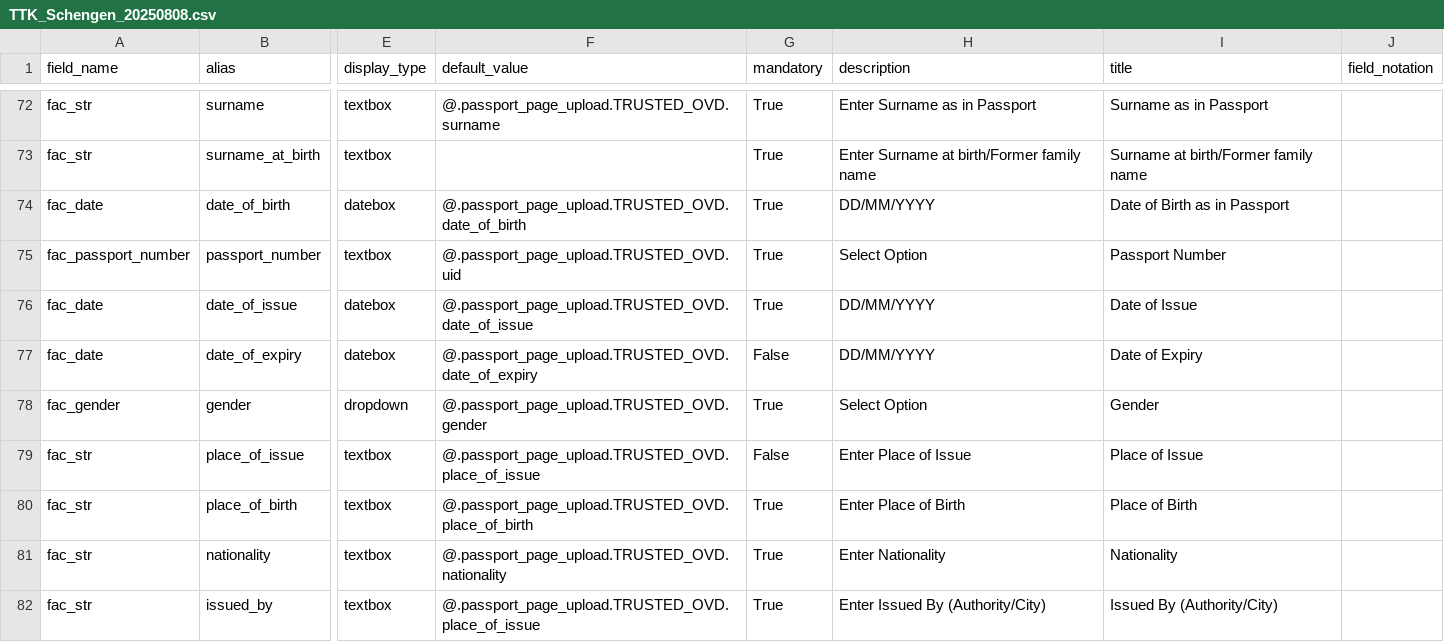
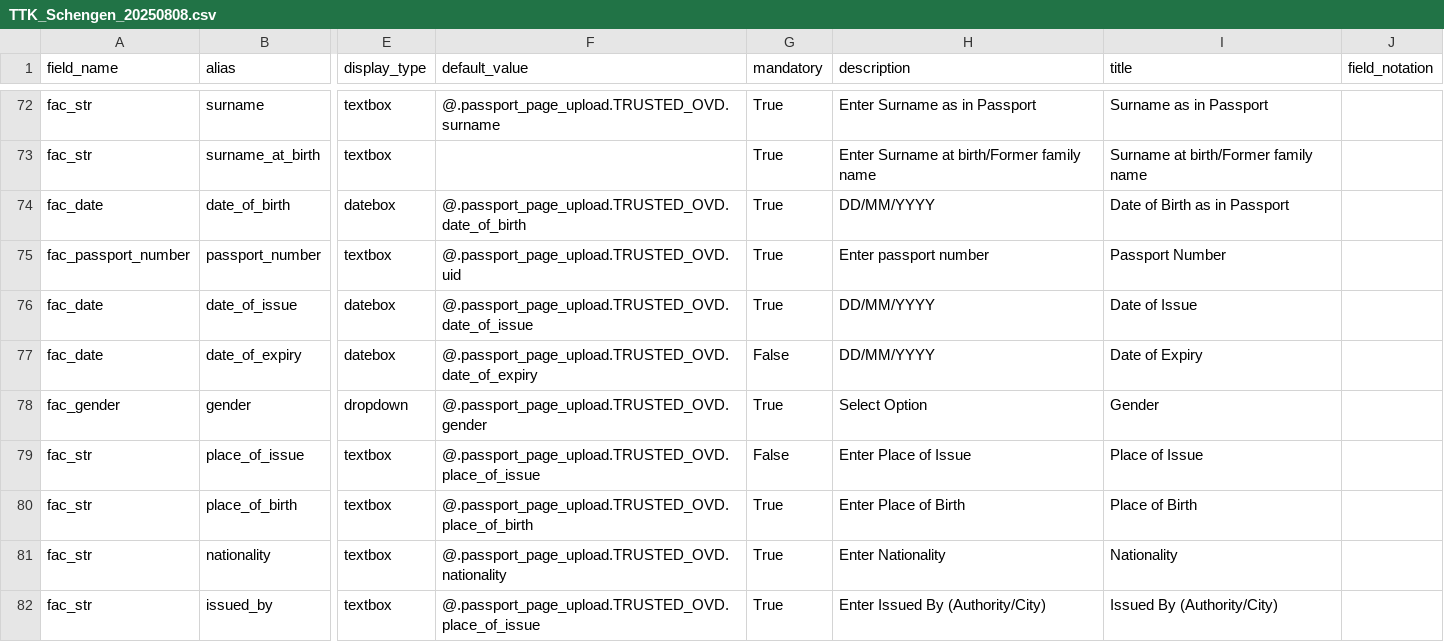
Before and after one commit to lyikadmin/lyik_ttk, a CSV file: deployment_templates/forms/TTK_Schengen_20250808.csv, drawn as a sheet; only a part is shown, gaps mark what is left out; the diff names each change by its address in the sheet, - before the commit and + after, or states it on an @@ line.

Commit message:
form: updated form

```diff
--- a/deployment_templates/forms/TTK_Schengen_20250808.csv
+++ b/deployment_templates/forms/TTK_Schengen_20250808.csv
-H75 (description): Select Option
+H75 (description): Enter passport number
```
